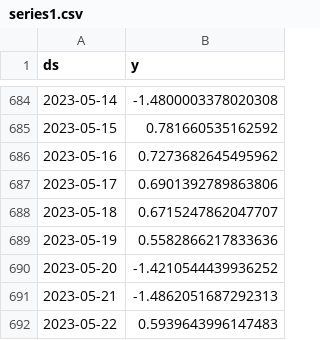
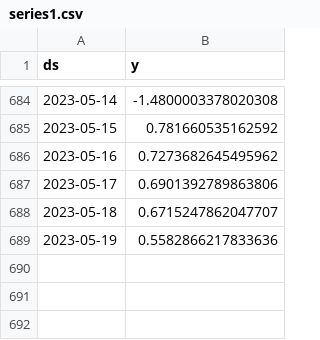
Before and after one commit to DmitryMokhov/VKR_2023, a CSV file: data/series1.csv, drawn as a sheet; only a part is shown, gaps mark what is left out; the diff names each change by its address in the sheet, - before the commit and + after, or states it on an @@ line.

```diff
--- a/data/series1.csv
+++ b/data/series1.csv
-row 690: 2023-05-20 | -1.4210544439936252
-row 691: 2023-05-21 | -1.4862051687292313
-row 692: 2023-05-22 | 0.5939643996147483
```
Also changed, not shown: 7 other files.
